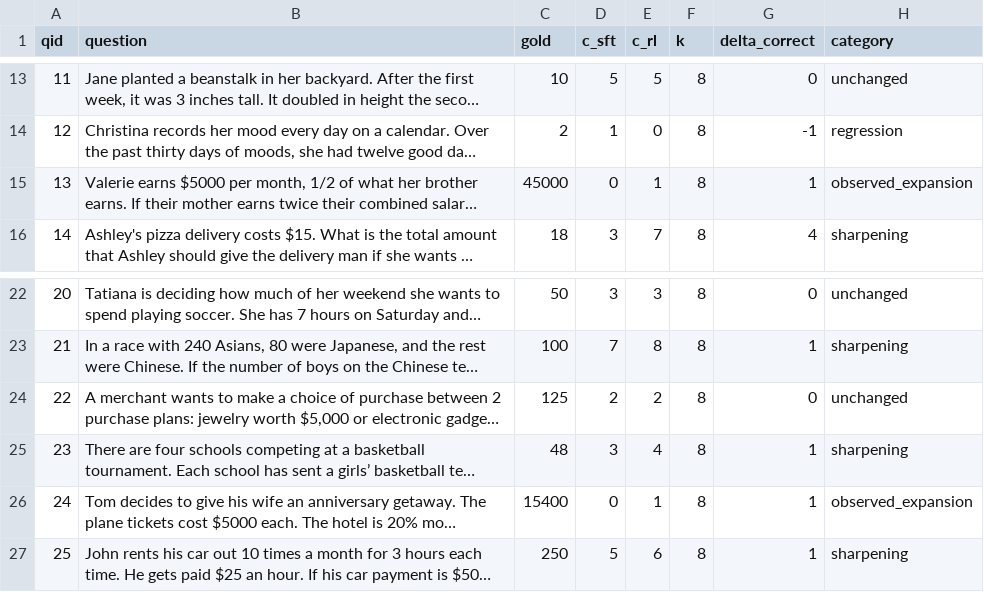
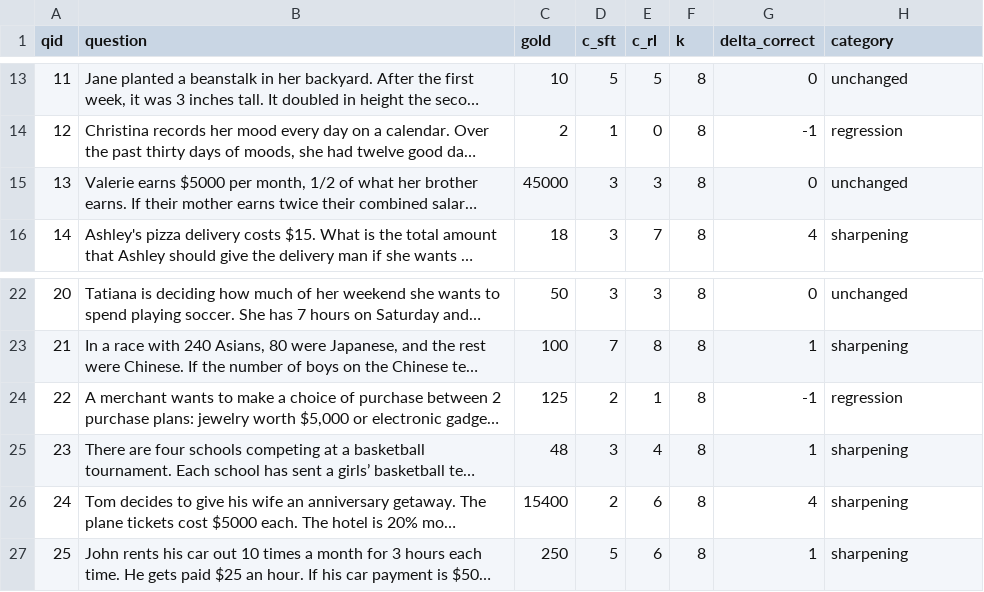
Before and after one commit to UnitedSnakes/rlvr_behavior_probe_runpod, a CSV file: trajectory/step-500/per_question.csv, drawn as a sheet; only a part is shown, gaps mark what is left out; long unchanged cells end in …; the diff names each change by its address in the sheet, - before the commit and + after, or states it on an @@ line.

```diff
--- a/trajectory/step-500/per_question.csv
+++ b/trajectory/step-500/per_question.csv
-D15 (c_sft): 0
+D15 (c_sft): 3
-E15 (c_rl): 1
+E15 (c_rl): 3
-G15 (delta_correct): 1
+G15 (delta_correct): 0
-H15 (category): observed_expansion
+H15 (category): unchanged
-E24 (c_rl): 2
+E24 (c_rl): 1
-G24 (delta_correct): 0
+G24 (delta_correct): -1
-H24 (category): unchanged
+H24 (category): regression
-D26 (c_sft): 0
+D26 (c_sft): 2
-E26 (c_rl): 1
+E26 (c_rl): 6
-G26 (delta_correct): 1
+G26 (delta_correct): 4
-H26 (category): observed_expansion
+H26 (category): sharpening
```
Also changed, not shown: results_1024_cuda/per_question.csv, trajectory/step-100/per_question.csv, 36 other files.
